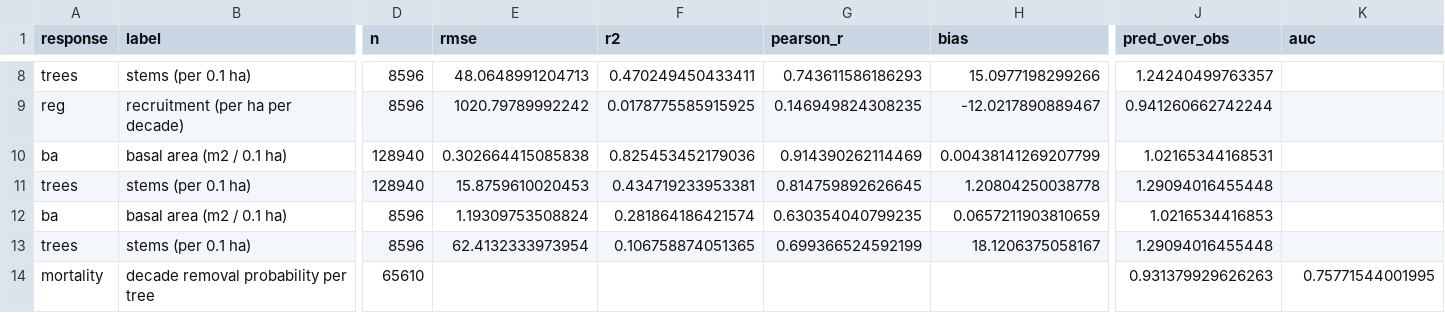
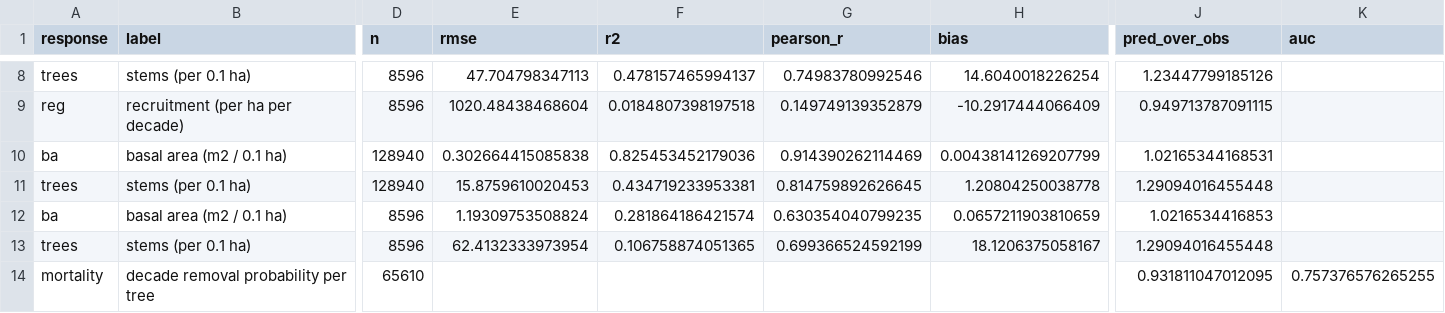
Before and after one commit to FINNverse/FINN-model-BWI, a CSV file: calibration/validation/metrics.csv, drawn as a sheet; only a part is shown, gaps mark what is left out; the diff covers the shown part only; the diff names each change by its address in the sheet, - before the commit and + after, or states it on an @@ line.

```diff
--- a/calibration/validation/metrics.csv
+++ b/calibration/validation/metrics.csv
-E8 (rmse): 48.0648991204713
+E8 (rmse): 47.704798347113
-F8 (r2): 0.470249450433411
+F8 (r2): 0.478157465994137
-G8 (pearson_r): 0.743611586186293
+G8 (pearson_r): 0.74983780992546
-H8 (bias): 15.0977198299266
+H8 (bias): 14.6040018226254
-J8 (pred_over_obs): 1.24240499763357
+J8 (pred_over_obs): 1.23447799185126
-E9 (rmse): 1020.79789992242
+E9 (rmse): 1020.48438468604
-F9 (r2): 0.0178775585915925
+F9 (r2): 0.0184807398197518
-G9 (pearson_r): 0.146949824308235
+G9 (pearson_r): 0.149749139352879
-H9 (bias): -12.0217890889467
+H9 (bias): -10.2917444066409
-J9 (pred_over_obs): 0.941260662742244
+J9 (pred_over_obs): 0.949713787091115
-J14 (pred_over_obs): 0.931379929626263
+J14 (pred_over_obs): 0.931811047012095
-K14 (auc): 0.75771544001995
+K14 (auc): 0.757376576265255
```
Also changed, not shown: 32 edited cells elsewhere in this file, calibration/expected_preparation.csv, calibration/validation/bare_ground_equilibrium.csv, 27 other files.
